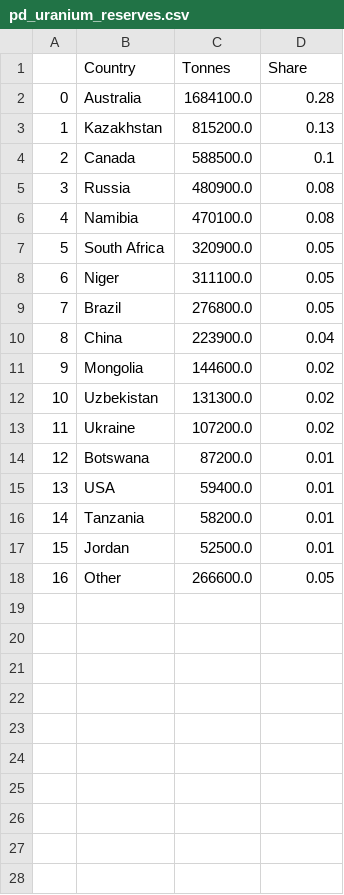
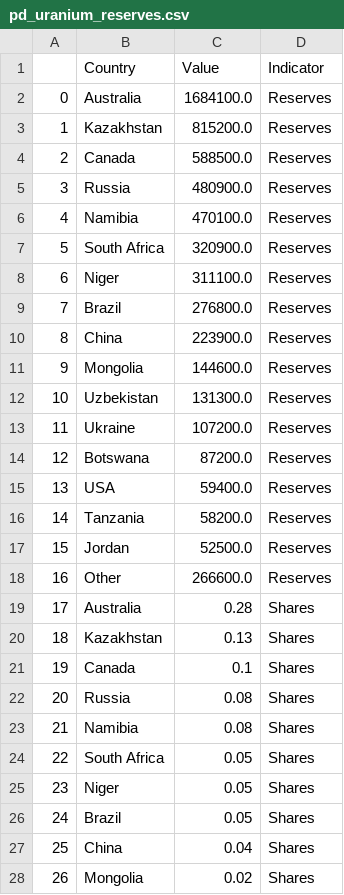
Before and after one commit to ShahriyarHuseynli/ShahriyarHuseynli.github.io, a CSV file: pd_uranium_reserves.csv, drawn as a sheet; only a part is shown; the diff covers the shown part only.

Commit message:
Add files via upload

```diff
--- a/pd_uranium_reserves.csv
+++ b/pd_uranium_reserves.csv
@@ -1,18 +1,28 @@
-,Country,Tonnes,Share
-0,Australia,1684100.0,0.28
-1,Kazakhstan,815200.0,0.13
-2,Canada,588500.0,0.1
-3,Russia,480900.0,0.08
-4,Namibia,470100.0,0.08
-5,South Africa,320900.0,0.05
-6,Niger,311100.0,0.05
-7,Brazil,276800.0,0.05
-8,China,223900.0,0.04
-9,Mongolia,144600.0,0.02
-10,Uzbekistan,131300.0,0.02
-11,Ukraine,107200.0,0.02
-12,Botswana,87200.0,0.01
-13,USA,59400.0,0.01
-14,Tanzania,58200.0,0.01
-15,Jordan,52500.0,0.01
-16,Other,266600.0,0.05
+,Country,Value,Indicator
+0,Australia,1684100.0,Reserves
+1,Kazakhstan,815200.0,Reserves
+2,Canada,588500.0,Reserves
+3,Russia,480900.0,Reserves
+4,Namibia,470100.0,Reserves
+5,South Africa,320900.0,Reserves
+6,Niger,311100.0,Reserves
+7,Brazil,276800.0,Reserves
+8,China,223900.0,Reserves
+9,Mongolia,144600.0,Reserves
+10,Uzbekistan,131300.0,Reserves
+11,Ukraine,107200.0,Reserves
+12,Botswana,87200.0,Reserves
+13,USA,59400.0,Reserves
+14,Tanzania,58200.0,Reserves
+15,Jordan,52500.0,Reserves
+16,Other,266600.0,Reserves
+17,Australia,0.28,Shares
+18,Kazakhstan,0.13,Shares
+19,Canada,0.1,Shares
+20,Russia,0.08,Shares
+21,Namibia,0.08,Shares
+22,South Africa,0.05,Shares
+23,Niger,0.05,Shares
+24,Brazil,0.05,Shares
+25,China,0.04,Shares
+26,Mongolia,0.02,Shares
```
Also changed, not shown: 7 added rows elsewhere in this file.
